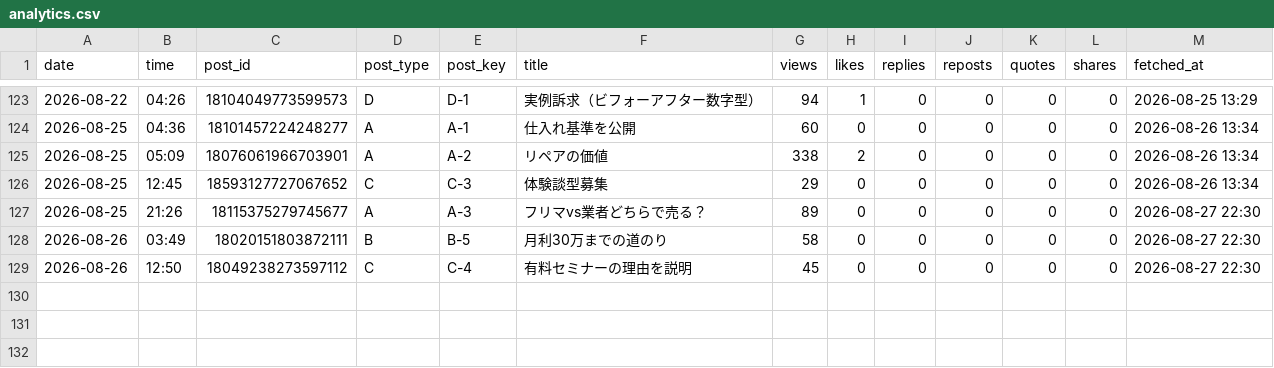
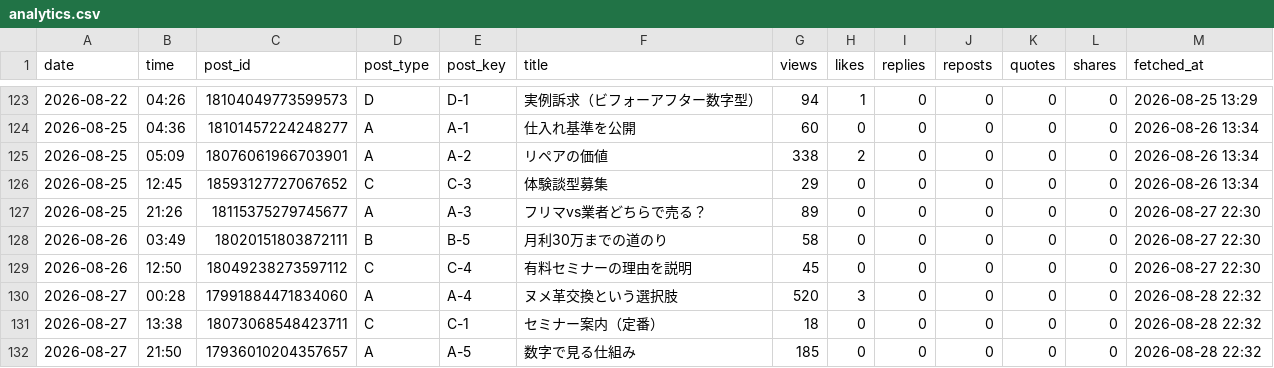
Before and after one commit to vintagegarakuta-gthub/meiryu-threads-auto-post, a CSV file: analytics.csv, drawn as a sheet; only a part is shown, gaps mark what is left out.

```diff
--- a/analytics.csv
+++ b/analytics.csv
@@ -129 +129,4 @@ date,time,post_id,post_type,post_key,title,views,likes,replies,reposts,quotes,sh
 2026-08-26,12:50,18049238273597112,C,C-4,有料セミナーの理由を説明,45,0,0,0,0,0,2026-08-27 22:30
+2026-08-27,00:28,17991884471834060,A,A-4,ヌメ革交換という選択肢,520,3,0,0,0,0,2026-08-28 22:32
+2026-08-27,13:38,18073068548423711,C,C-1,セミナー案内（定番）,18,0,0,0,0,0,2026-08-28 22:32
+2026-08-27,21:50,17936010204357657,A,A-5,数字で見る仕組み,185,0,0,0,0,0,2026-08-28 22:32
```
